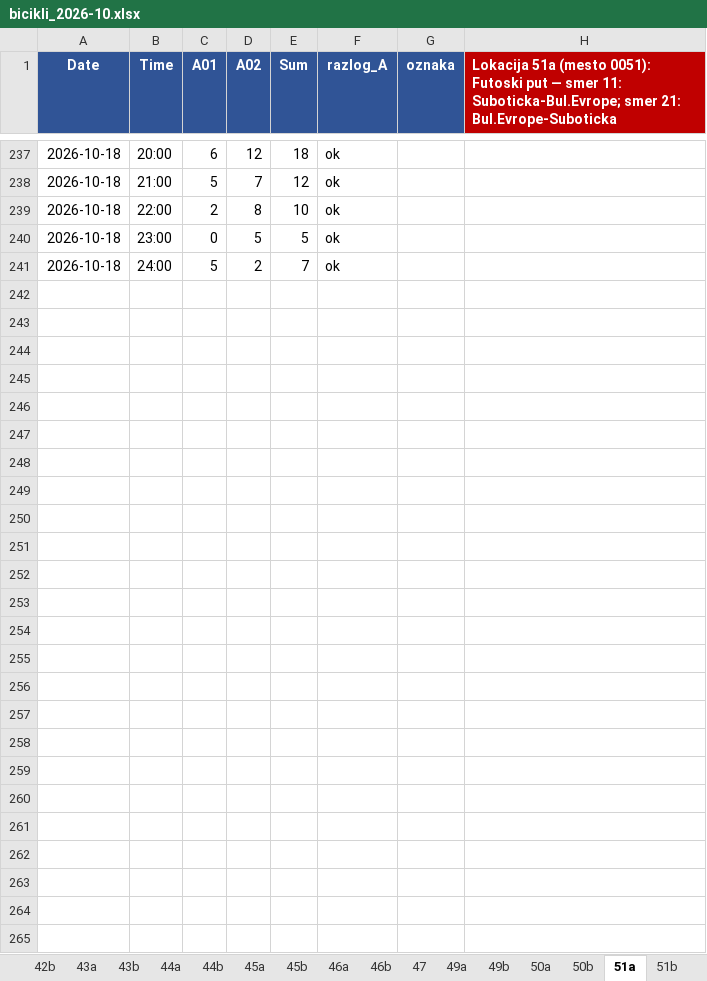
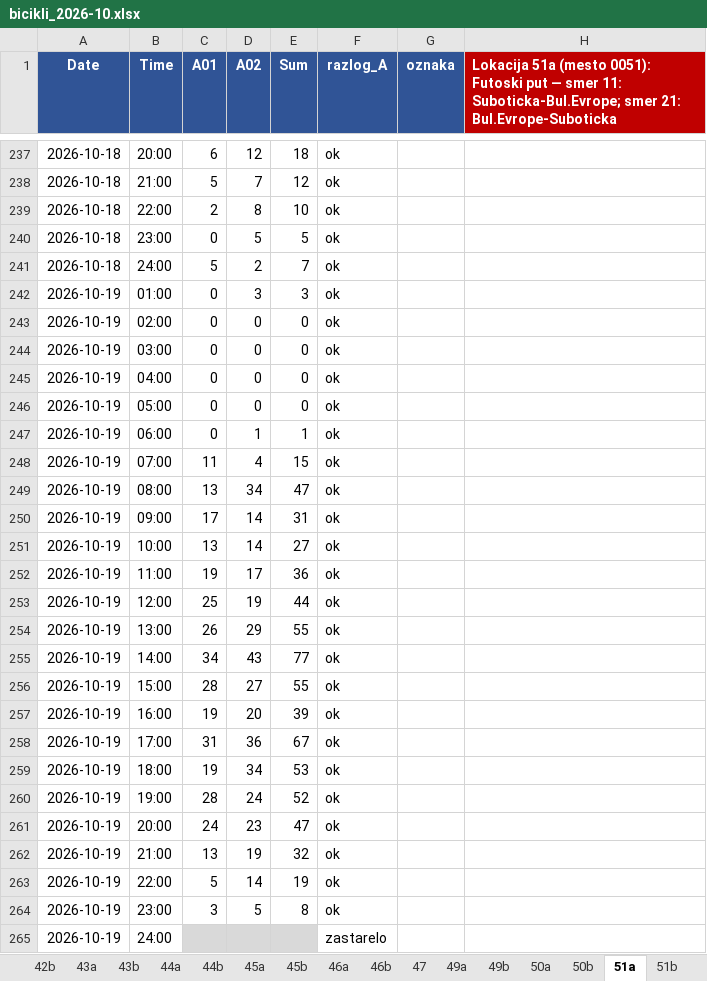
Before and after one commit to vijukM/ns-bike-data, an Excel workbook: podaci/biciklisti/excel/bicikli_2026-10.xlsx, sheet 51a, drawn as a sheet; only a part is shown, gaps mark what is left out; values as stored, in another font and other column widths than the file's, no borders; conditional formats not drawn; the diff names each change by its address in the sheet, - before the commit and + after, or states it on an @@ line.

```diff
--- a/podaci/biciklisti/excel/bicikli_2026-10.xlsx (sheet 51a)
+++ b/podaci/biciklisti/excel/bicikli_2026-10.xlsx (sheet 51a)
+row 242: 2026-10-19 | 01:00 | 0 | 3 | 3 | ok
+row 243: 2026-10-19 | 02:00 | 0 | 0 | 0 | ok
+row 244: 2026-10-19 | 03:00 | 0 | 0 | 0 | ok
+row 245: 2026-10-19 | 04:00 | 0 | 0 | 0 | ok
+row 246: 2026-10-19 | 05:00 | 0 | 0 | 0 | ok
+row 247: 2026-10-19 | 06:00 | 0 | 1 | 1 | ok
+row 248: 2026-10-19 | 07:00 | 11 | 4 | 15 | ok
+row 249: 2026-10-19 | 08:00 | 13 | 34 | 47 | ok
+row 250: 2026-10-19 | 09:00 | 17 | 14 | 31 | ok
+row 251: 2026-10-19 | 10:00 | 13 | 14 | 27 | ok
+row 252: 2026-10-19 | 11:00 | 19 | 17 | 36 | ok
+row 253: 2026-10-19 | 12:00 | 25 | 19 | 44 | ok
+row 254: 2026-10-19 | 13:00 | 26 | 29 | 55 | ok
+row 255: 2026-10-19 | 14:00 | 34 | 43 | 77 | ok
+row 256: 2026-10-19 | 15:00 | 28 | 27 | 55 | ok
+row 257: 2026-10-19 | 16:00 | 19 | 20 | 39 | ok
+row 258: 2026-10-19 | 17:00 | 31 | 36 | 67 | ok
+row 259: 2026-10-19 | 18:00 | 19 | 34 | 53 | ok
+row 260: 2026-10-19 | 19:00 | 28 | 24 | 52 | ok
+row 261: 2026-10-19 | 20:00 | 24 | 23 | 47 | ok
+row 262: 2026-10-19 | 21:00 | 13 | 19 | 32 | ok
+row 263: 2026-10-19 | 22:00 | 5 | 14 | 19 | ok
+row 264: 2026-10-19 | 23:00 | 3 | 5 | 8 | ok
+row 265: 2026-10-19 | 24:00 |  |  |  | zastarelo
```
Also changed, not shown: sheet 26, sheet 40b, sheet 47, sheet 46a, sheet 40a, sheet 46b, 39 more sheets, 8 other files.
